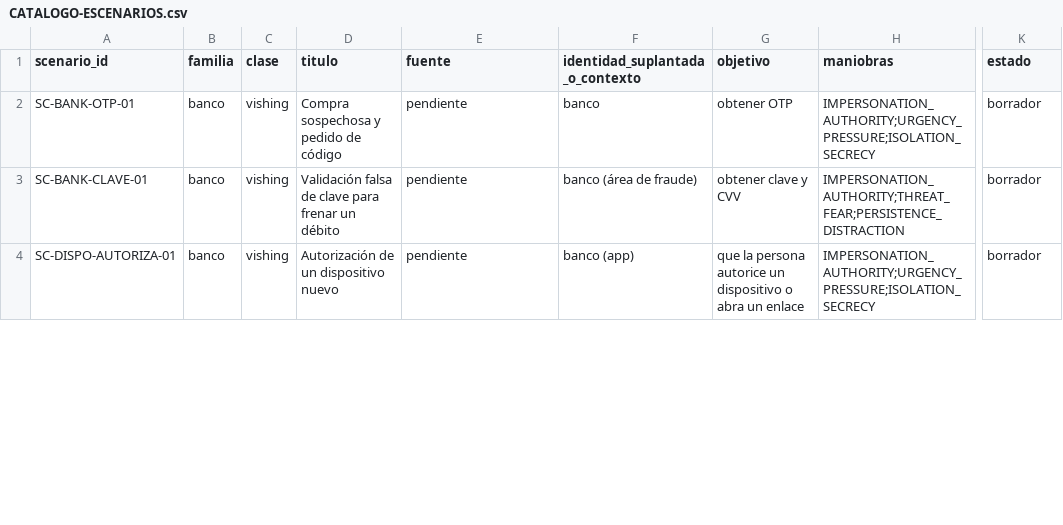
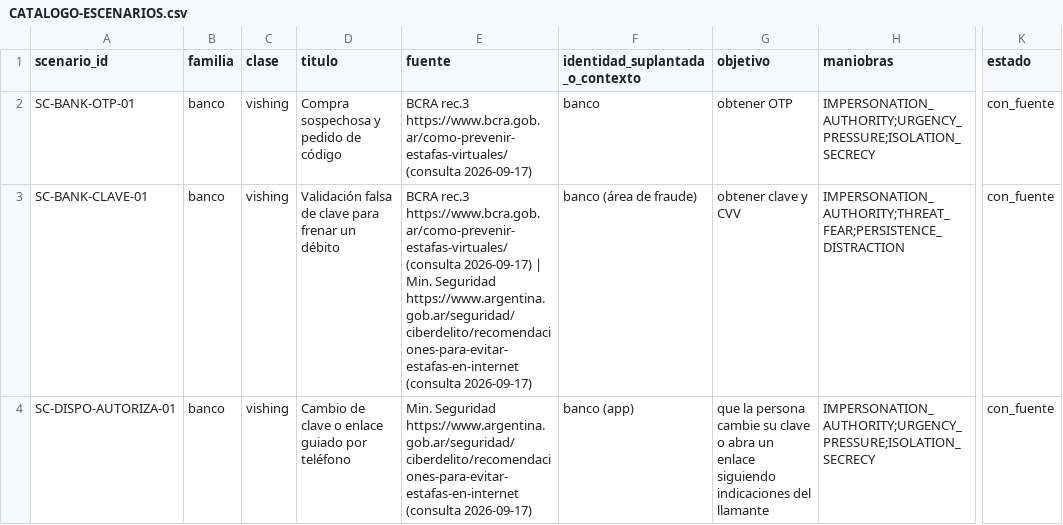
Before and after one commit to Corchets/bitacora_tesis, a CSV file: docs/datos-etica/CATALOGO-ESCENARIOS.csv, drawn as a sheet; only a part is shown, gaps mark what is left out; the diff covers the shown part only; the diff names each change by its address in the sheet, - before the commit and + after, or states it on an @@ line.

```diff
--- a/docs/datos-etica/CATALOGO-ESCENARIOS.csv
+++ b/docs/datos-etica/CATALOGO-ESCENARIOS.csv
-E2 (fuente): pendiente
+E2 (fuente): BCRA rec.3 https://www.bcra.gob.ar/como-prevenir-estafas-virtuales/ (consulta 2026-09-17)
-K2:K4 (estado): borrador
+K2:K4 (estado): con_fuente
-E3 (fuente): pendiente
+E3 (fuente): BCRA rec.3 https://www.bcra.gob.ar/como-prevenir-estafas-virtuales/ (consulta 2026-09-17) | Min. Seguridad https://www.argentina.gob.ar/seguridad/ciberdelito/recomendaciones-para-evitar-estafas-en-internet (consulta 2026-09-17)
-D4 (titulo): Autorización de un dispositivo nuevo
+D4 (titulo): Cambio de clave o enlace guiado por teléfono
-E4 (fuente): pendiente
+E4 (fuente): Min. Seguridad https://www.argentina.gob.ar/seguridad/ciberdelito/recomendaciones-para-evitar-estafas-en-internet (consulta 2026-09-17)
-G4 (objetivo): …la persona autorice un dispositivo o abra un enlace
+G4 (objetivo): …la persona cambie su clave o abra un enlace siguiendo indicaciones del llamante
```
Also changed, not shown: 14 edited cells elsewhere in this file.
